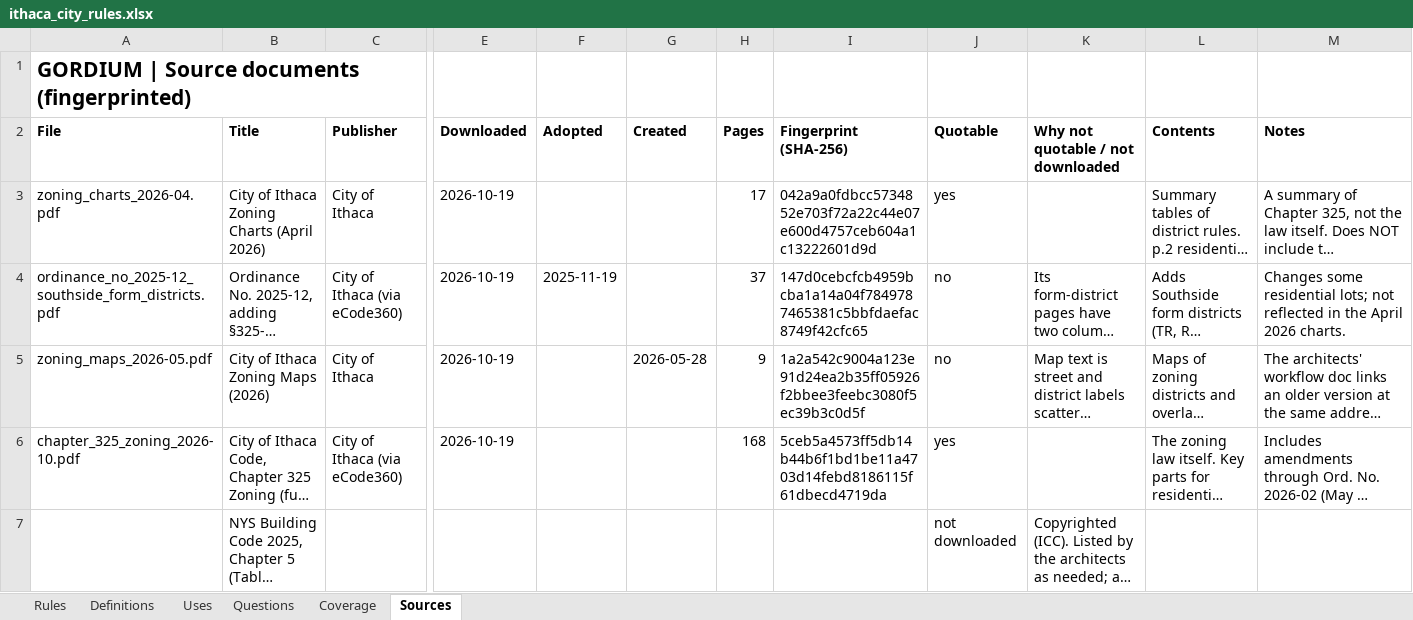
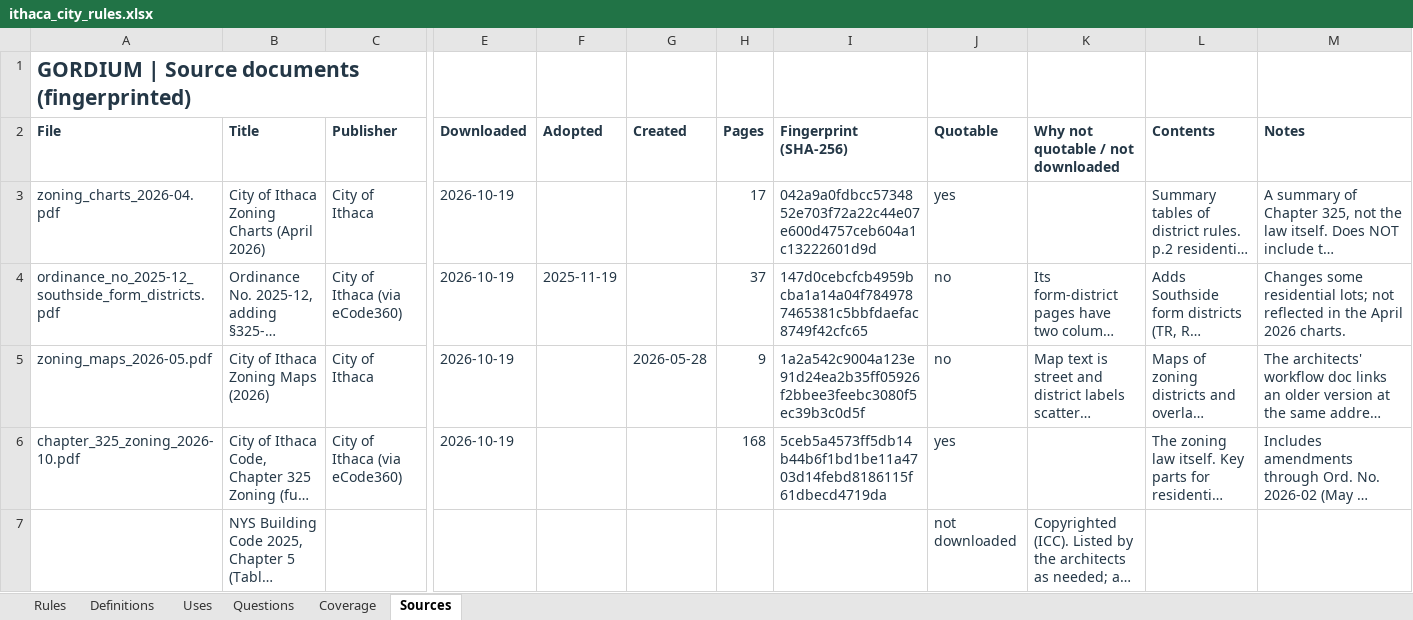
Before and after one commit to bz28/gordium, an Excel workbook: regulations/jurisdictions/new_york/ithaca_city/ithaca_city_rules.xlsx, sheet Sources, drawn as a sheet; only a part is shown, gaps mark what is left out; long unchanged cells end in …; values as stored, in another font and other column widths than the file's, no borders; the diff covers the shown part only; the diff names each change by its address in the sheet, - before the commit and + after, or states it on an @@ line.

```diff
--- a/regulations/jurisdictions/new_york/ithaca_city/ithaca_city_rules.xlsx (sheet Sources)
+++ b/regulations/jurisdictions/new_york/ithaca_city/ithaca_city_rules.xlsx (sheet Sources)
-A1 text colour: black
+A1 text colour: #243746
-A2:M2 text colour: black
+A2:M2 text colour: #243746
-A3:C6 text colour: black
+A3:C6 text colour: #243746
-E3 text colour: black
+E3 text colour: #243746
-H3:J3 text colour: black
+H3:J3 text colour: #243746
-L3:M3 text colour: black
+L3:M3 text colour: #243746
-E4:F4 text colour: black
+E4:F4 text colour: #243746
-H4:M4 text colour: black
+H4:M4 text colour: #243746
-E5:E6 text colour: black
+E5:E6 text colour: #243746
-G5:M5 text colour: black
+G5:M5 text colour: #243746
-H6:J6 text colour: black
+H6:J6 text colour: #243746
-L6:M6 text colour: black
+L6:M6 text colour: #243746
-B7 text colour: black
+B7 text colour: #243746
-J7:K7 text colour: black
+J7:K7 text colour: #243746
```
Also changed, not shown: cell formats elsewhere in this sheet, sheet Coverage, sheet Questions, sheet Uses, sheet Definitions, sheet Rules, 3 other files.
